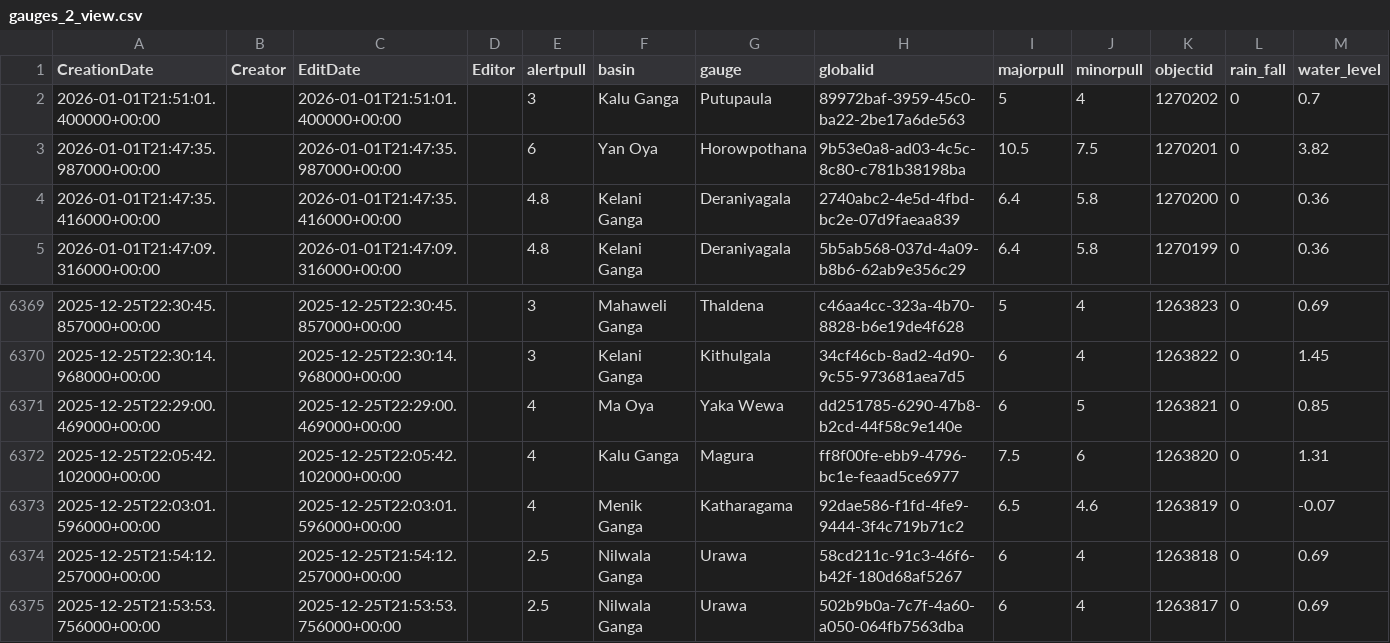
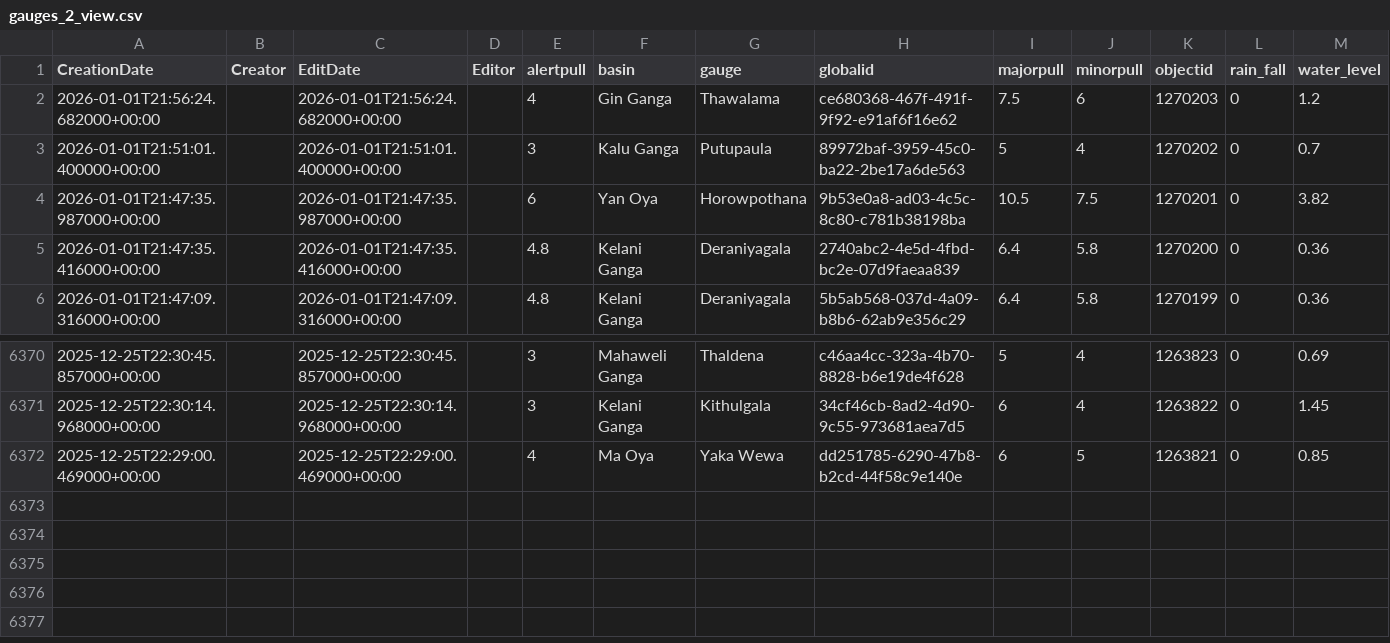
Before and after one commit to enigmazero-net/rise-lk-flood-data, a CSV file: data/gauges_2_view.csv, drawn as a sheet; only a part is shown, gaps mark what is left out; removed rows and columns are numbered as before the commit, all else as after; the diff names each change by its address in the sheet, - before the commit and + after, or states it on an @@ line.

```diff
--- a/data/gauges_2_view.csv
+++ b/data/gauges_2_view.csv
+row 2: 2026-01-01T21:56:24.682000+00:00 |  | 2026-01-01T21:56:24.682000+00:00 |  | 4 | Gin Ganga | Thawalama | ce680368-467f-491f-9f92-e91af6f16e62 | 7.5 | 6 | 1270203 | 0 | 1.2
-row 6372: 2025-12-25T22:05:42.102000+00:00 |  | 2025-12-25T22:05:42.102000+00:00 |  | 4 | Kalu Ganga | Magura | ff8f00fe-ebb9-4796-bc1e-feaad5ce6977 | 7.5 | 6 | 1263820 | 0 | 1.31
-row 6373: 2025-12-25T22:03:01.596000+00:00 |  | 2025-12-25T22:03:01.596000+00:00 |  | 4 | Menik Ganga | Katharagama | 92dae586-f1fd-4fe9-9444-3f4c719b71c2 | 6.5 | 4.6 | 1263819 | 0 | -0.07
-row 6374: 2025-12-25T21:54:12.257000+00:00 |  | 2025-12-25T21:54:12.257000+00:00 |  | 2.5 | Nilwala Ganga | Urawa | 58cd211c-91c3-46f6-b42f-180d68af5267 | 6 | 4 | 1263818 | 0 | 0.69
-row 6375: 2025-12-25T21:53:53.756000+00:00 |  | 2025-12-25T21:53:53.756000+00:00 |  | 2.5 | Nilwala Ganga | Urawa | 502b9b0a-7c7f-4a60-a050-064fb7563dba | 6 | 4 | 1263817 | 0 | 0.69
```
Also changed, not shown: 1 other file.
